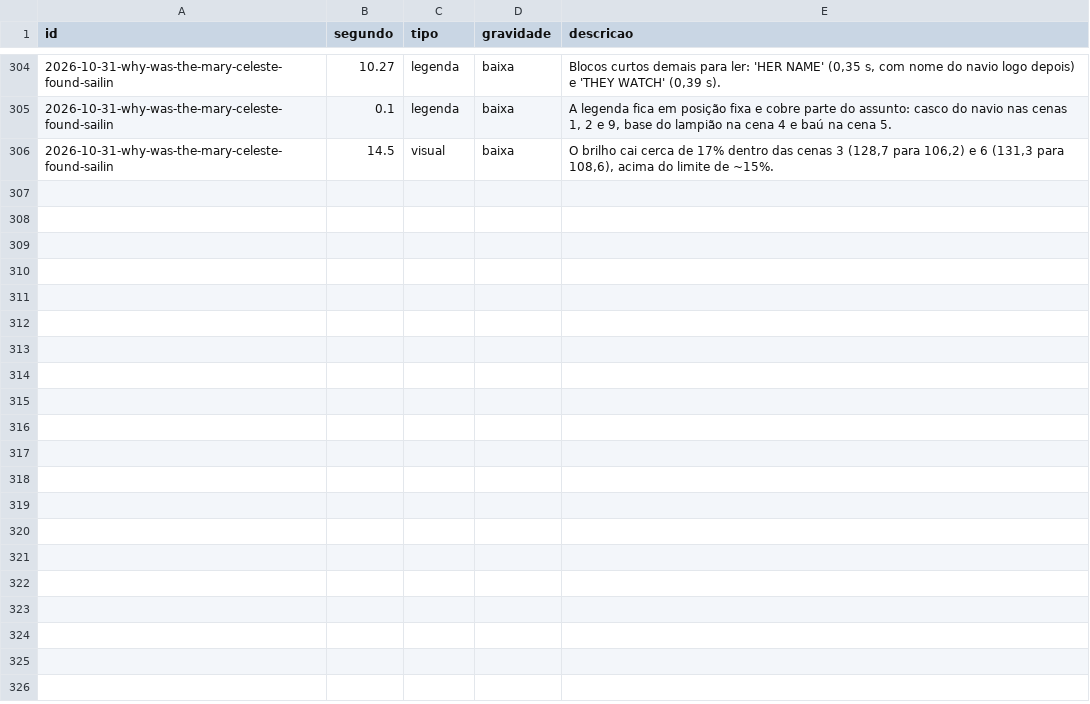
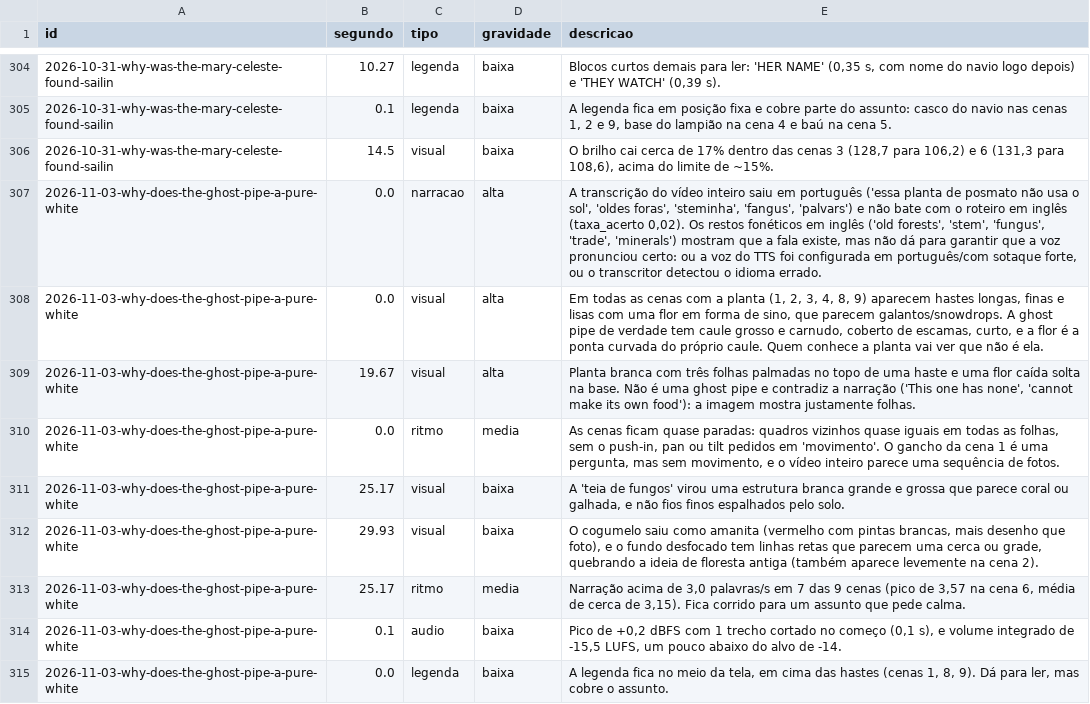
Before and after one commit to HiveControlAgents/iris, a CSV file: benchmark/defeitos.csv, drawn as a sheet; only a part is shown, gaps mark what is left out.

Commit message:
Benchmark: revisÃµes dos vÃ­deos da noite

```diff
--- a/benchmark/defeitos.csv
+++ b/benchmark/defeitos.csv
@@ -306 +306,10 @@ id,segundo,tipo,gravidade,descricao
 2026-10-31-why-was-the-mary-celeste-found-sailin,14.5,visual,baixa,"O brilho cai cerca de 17% dentro das cenas 3 (128,7 para 106,2) e 6 (131,3 para 108,6), acima do limite de ~15%."
+2026-11-03-why-does-the-ghost-pipe-a-pure-white,0.0,narracao,alta,"A transcrição do vídeo inteiro saiu em português ('essa planta de posmato não usa o sol', 'oldes foras', 'steminha', 'fangus', 'palvars') e não bate com o roteiro em inglês (taxa_acerto 0,02). Os restos fonéticos em inglês ('old forests', 'stem', 'fungus', 'trade', 'minerals') mostram que a fala existe, mas não dá para garantir que a voz pronunciou certo: ou a voz do TTS foi configurada em português/com sotaque forte, ou o transcritor detectou o idioma errado."
+2026-11-03-why-does-the-ghost-pipe-a-pure-white,0.0,visual,alta,"Em todas as cenas com a planta (1, 2, 3, 4, 8, 9) aparecem hastes longas, finas e lisas com uma flor em forma de sino, que parecem galantos/snowdrops. A ghost pipe de verdade tem caule grosso e carnudo, coberto de escamas, curto, e a flor é a ponta curvada do próprio caule. Quem conhece a planta vai ver que não é ela."
+2026-11-03-why-does-the-ghost-pipe-a-pure-white,19.67,visual,alta,"Planta branca com três folhas palmadas no topo de uma haste e uma flor caída solta na base. Não é uma ghost pipe e contradiz a narração ('This one has none', 'cannot make its own food'): a imagem mostra justamente folhas."
+2026-11-03-why-does-the-ghost-pipe-a-pure-white,0.0,ritmo,media,"As cenas ficam quase paradas: quadros vizinhos quase iguais em todas as folhas, sem o push-in, pan ou tilt pedidos em 'movimento'. O gancho da cena 1 é uma pergunta, mas sem movimento, e o vídeo inteiro parece uma sequência de fotos."
+2026-11-03-why-does-the-ghost-pipe-a-pure-white,25.17,visual,baixa,"A 'teia de fungos' virou uma estrutura branca grande e grossa que parece coral ou galhada, e não fios finos espalhados pelo solo."
+2026-11-03-why-does-the-ghost-pipe-a-pure-white,29.93,visual,baixa,"O cogumelo saiu como amanita (vermelho com pintas brancas, mais desenho que foto), e o fundo desfocado tem linhas retas que parecem uma cerca ou grade, quebrando a ideia de floresta antiga (também aparece levemente na cena 2)."
+2026-11-03-why-does-the-ghost-pipe-a-pure-white,25.17,ritmo,media,"Narração acima de 3,0 palavras/s em 7 das 9 cenas (pico de 3,57 na cena 6, média de cerca de 3,15). Fica corrido para um assunto que pede calma."
+2026-11-03-why-does-the-ghost-pipe-a-pure-white,0.1,audio,baixa,"Pico de +0,2 dBFS com 1 trecho cortado no começo (0,1 s), e volume integrado de -15,5 LUFS, um pouco abaixo do alvo de -14."
+2026-11-03-why-does-the-ghost-pipe-a-pure-white,0.0,legenda,baixa,"A legenda fica no meio da tela, em cima das hastes (cenas 1, 8, 9). Dá para ler, mas cobre o assunto."
```
Also changed, not shown: 6 other files.
